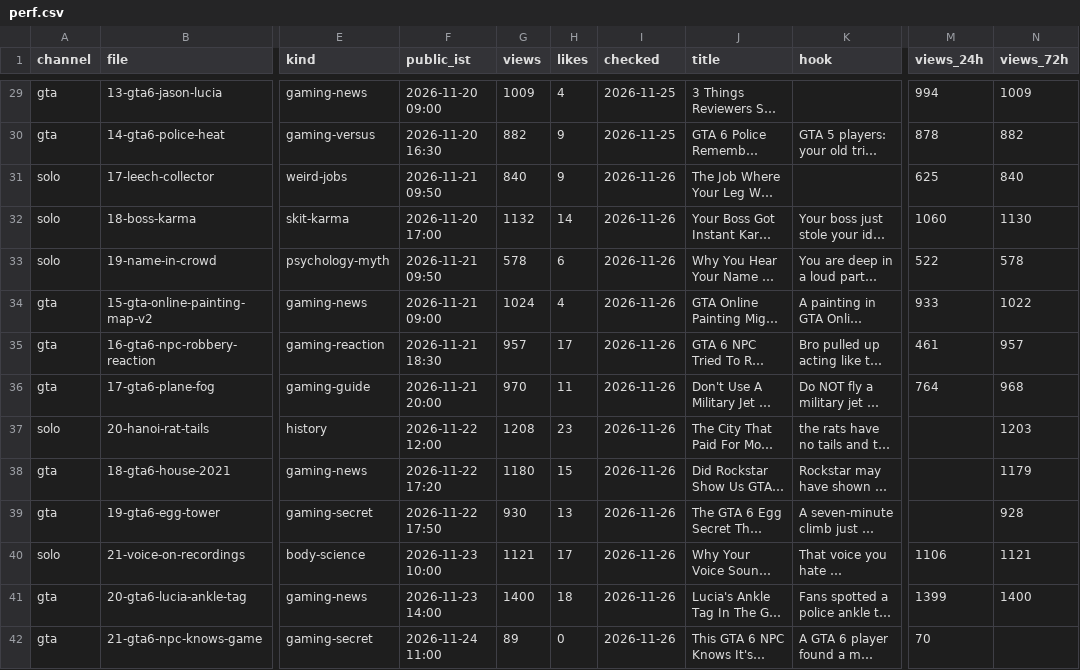
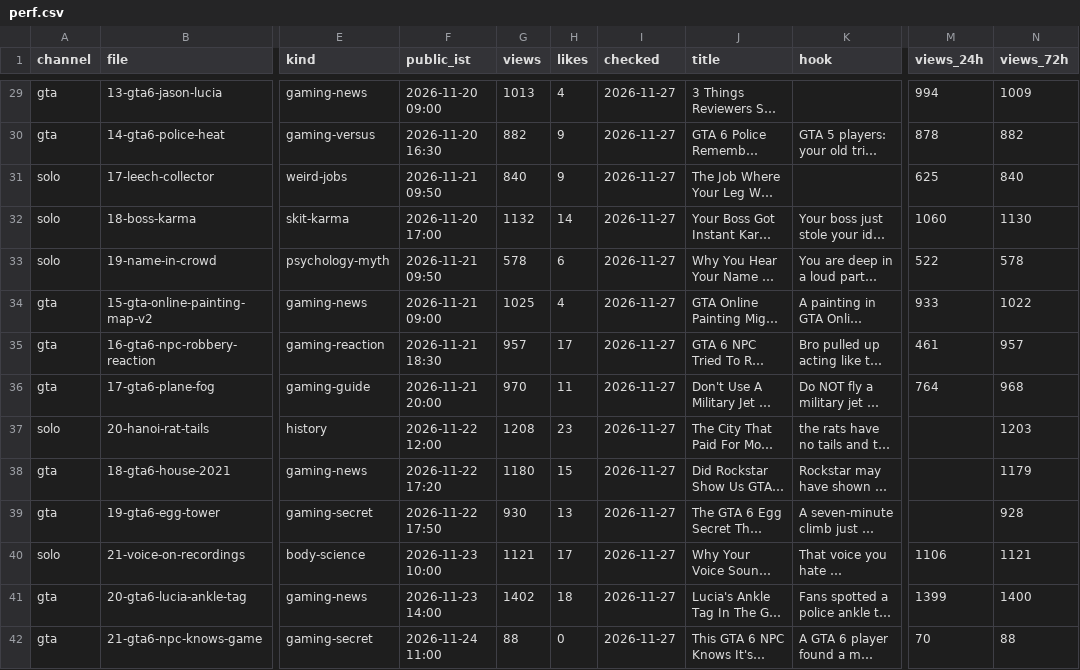
Before and after one commit to ffrastogi737-art/Faltu, a CSV file: shorts-out/perf.csv, drawn as a sheet; only a part is shown, gaps mark what is left out; long unchanged cells end in …; the diff covers the shown part only; the diff names each change by its address in the sheet, - before the commit and + after, or states it on an @@ line.

```diff
--- a/shorts-out/perf.csv
+++ b/shorts-out/perf.csv
-G29 (views): 1009
+G29 (views): 1013
-I29:I30 (checked): 2026-11-25
+I29:I30 (checked): 2026-11-27
-I31:I42 (checked): 2026-11-26
+I31:I42 (checked): 2026-11-27
-G34 (views): 1024
+G34 (views): 1025
-G41 (views): 1400
+G41 (views): 1402
-G42 (views): 89
+G42 (views): 88
-N42 (views_72h): (empty)
+N42 (views_72h): 88
```
Also changed, not shown: 79 edited cells elsewhere in this file, 3 other files.
